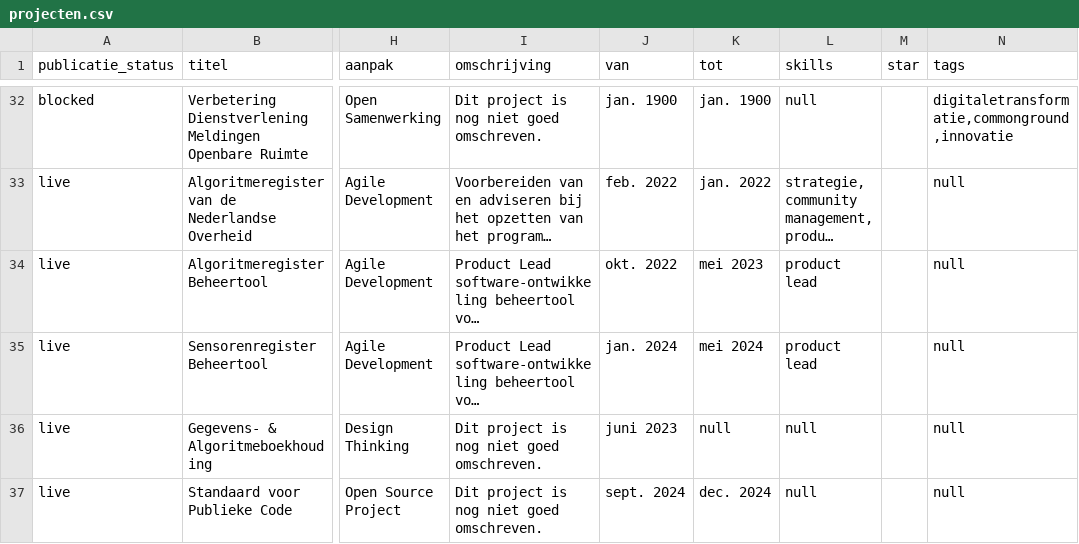
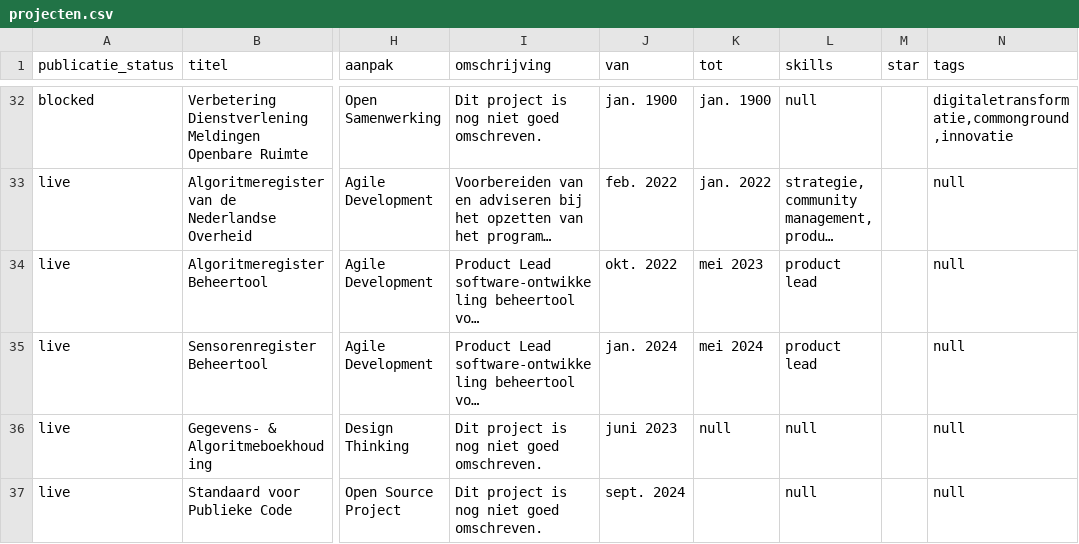
Before and after one commit to jgroenen/jgroenen.github.io, a CSV file: _data/projecten.csv, drawn as a sheet; only a part is shown, gaps mark what is left out; long unchanged cells end in …; the diff names each change by its address in the sheet, - before the commit and + after, or states it on an @@ line.

Commit message:
Update projecten.csv

```diff
--- a/_data/projecten.csv
+++ b/_data/projecten.csv
-K37 (tot): dec. 2024
+K37 (tot): (empty)
```
